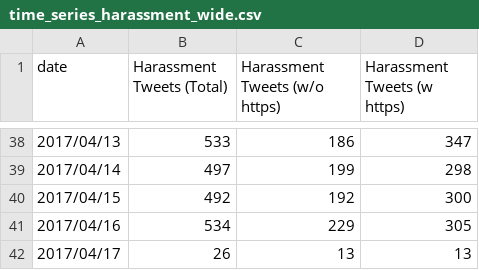
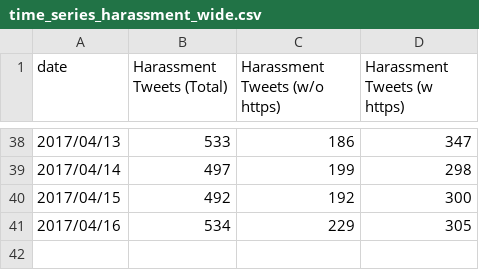
Before and after one commit to apeksharma/harassment-blocker-website, a CSV file: js/time_series_harassment_wide.csv, drawn as a sheet; only a part is shown, gaps mark what is left out.

Commit message:
Update time_series_harassment_wide.csv

```diff
--- a/js/time_series_harassment_wide.csv
+++ b/js/time_series_harassment_wide.csv
@@ -41,2 +41 @@ date,Harassment Tweets (Total),Harassment Tweets (w/o https),Harassment Tweets (
 2017/04/16,534,229,305
-2017/04/17,26,13,13
```
